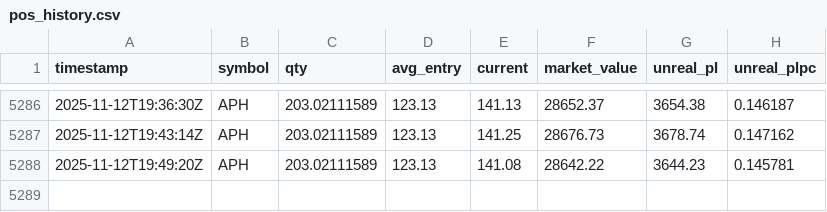
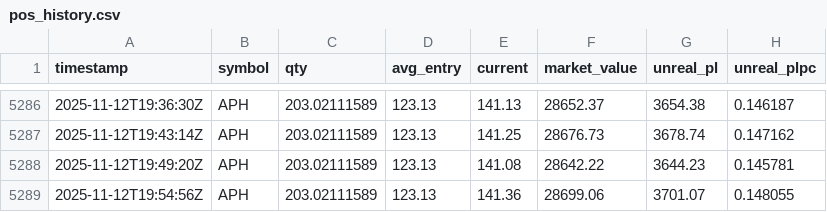
Before and after one commit to deuxfoistrois/trailing, a CSV file: data/pos_history.csv, drawn as a sheet; only a part is shown, gaps mark what is left out; the diff names each change by its address in the sheet, - before the commit and + after, or states it on an @@ line.

```diff
--- a/data/pos_history.csv
+++ b/data/pos_history.csv
+row 5289: 2025-11-12T19:54:56Z | APH | 203.02111589 | 123.13 | 141.36 | 28699.06 | 3701.07 | 0.148055
```
Also changed, not shown: data/equity_history.csv, 1 other file.
